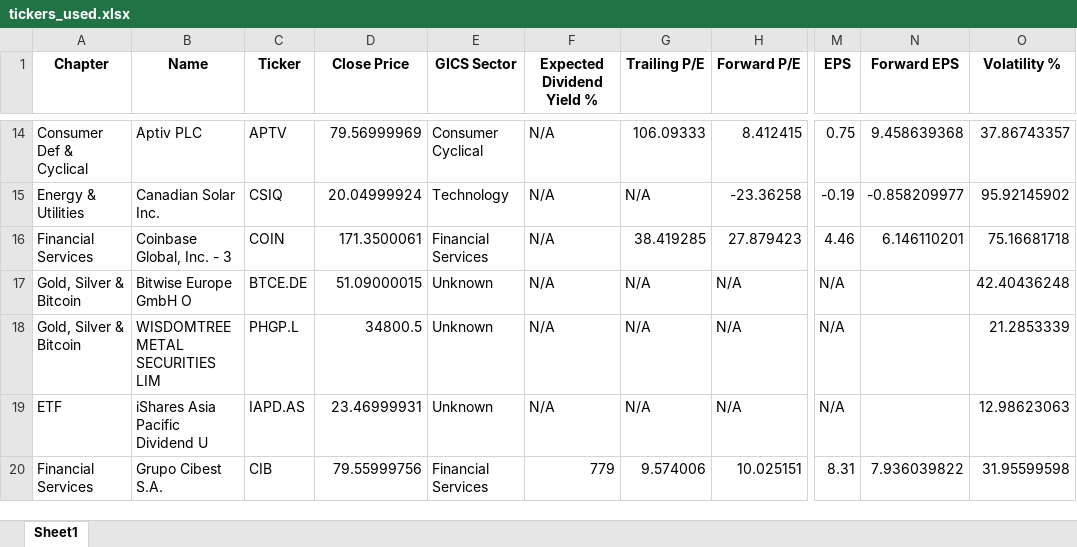
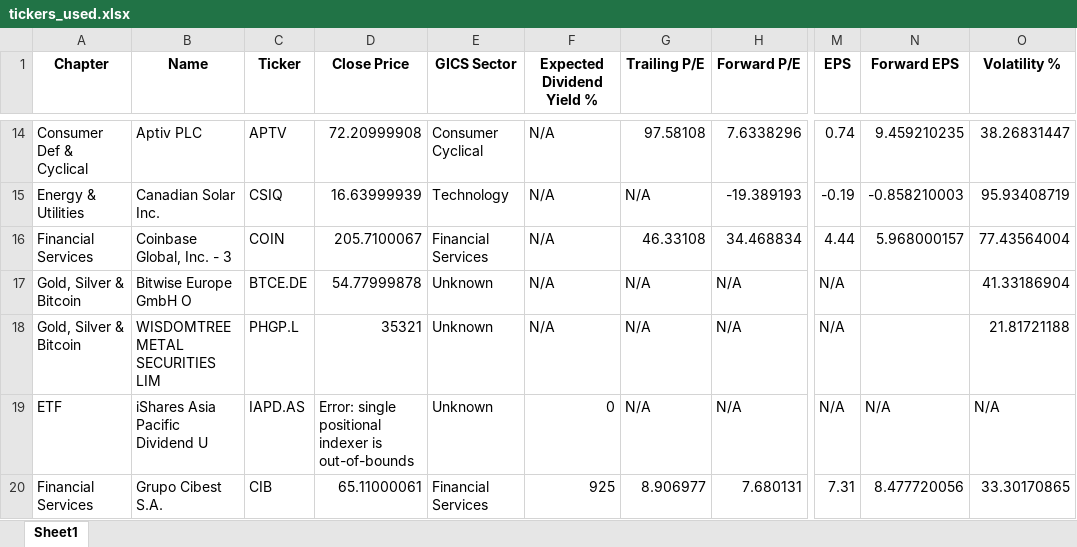
Before and after one commit to SRodWal/RodWal-Capital-Insights, an Excel workbook: Stock Selection/tickers_used.xlsx, sheet Sheet1, drawn as a sheet; only a part is shown, gaps mark what is left out; values as stored, in another font and other column widths than the file's, no borders; the diff covers the shown part only; the diff names each change by its address in the sheet, - before the commit and + after, or states it on an @@ line.

```diff
--- a/Stock Selection/tickers_used.xlsx (sheet Sheet1)
+++ b/Stock Selection/tickers_used.xlsx (sheet Sheet1)
-D14 (Close Price): 79.56999969
+D14 (Close Price): 72.20999908
-G14 (Trailing P/E): 106.09333
+G14 (Trailing P/E): 97.58108
-H14 (Forward P/E): 8.412415
+H14 (Forward P/E): 7.6338296
-M14 (EPS): 0.75
+M14 (EPS): 0.74
-N14 (Forward EPS): 9.458639368
+N14 (Forward EPS): 9.459210235
-O14 (Volatility %): 37.86743357
+O14 (Volatility %): 38.26831447
-D15 (Close Price): 20.04999924
+D15 (Close Price): 16.63999939
-H15 (Forward P/E): -23.36258
+H15 (Forward P/E): -19.389193
-N15 (Forward EPS): -0.858209977
+N15 (Forward EPS): -0.858210003
-O15 (Volatility %): 95.92145902
+O15 (Volatility %): 95.93408719
-D16 (Close Price): 171.3500061
+D16 (Close Price): 205.7100067
-G16 (Trailing P/E): 38.419285
+G16 (Trailing P/E): 46.33108
-H16 (Forward P/E): 27.879423
+H16 (Forward P/E): 34.468834
-M16 (EPS): 4.46
+M16 (EPS): 4.44
-N16 (Forward EPS): 6.146110201
+N16 (Forward EPS): 5.968000157
-O16 (Volatility %): 75.16681718
+O16 (Volatility %): 77.43564004
-D17 (Close Price): 51.09000015
+D17 (Close Price): 54.77999878
-O17 (Volatility %): 42.40436248
+O17 (Volatility %): 41.33186904
-D18 (Close Price): 34800.5
+D18 (Close Price): 35321
-O18 (Volatility %): 21.2853339
+O18 (Volatility %): 21.81721188
-D19 (Close Price): 23.46999931
+D19 (Close Price): Error: single positional indexer is out-of-bounds
-F19 (Expected Dividend Yield %): N/A
+F19 (Expected Dividend Yield %): 0
-N19 (Forward EPS): (empty)
+N19 (Forward EPS): N/A
-O19 (Volatility %): 12.98623063
+O19 (Volatility %): N/A
-D20 (Close Price): 79.55999756
+D20 (Close Price): 65.11000061
-F20 (Expected Dividend Yield %): 779
+F20 (Expected Dividend Yield %): 925
-G20 (Trailing P/E): 9.574006
+G20 (Trailing P/E): 8.906977
-H20 (Forward P/E): 10.025151
+H20 (Forward P/E): 7.680131
-M20 (EPS): 8.31
+M20 (EPS): 7.31
-N20 (Forward EPS): 7.936039822
+N20 (Forward EPS): 8.477720056
-O20 (Volatility %): 31.95599598
+O20 (Volatility %): 33.30170865
```
Also changed, not shown: 596 edited cells elsewhere in this sheet, Stock Selection/CASH OPERATION.xlsx, Stock Selection/CLOSED POSITION HISTORY.xlsx, 4 other files.
